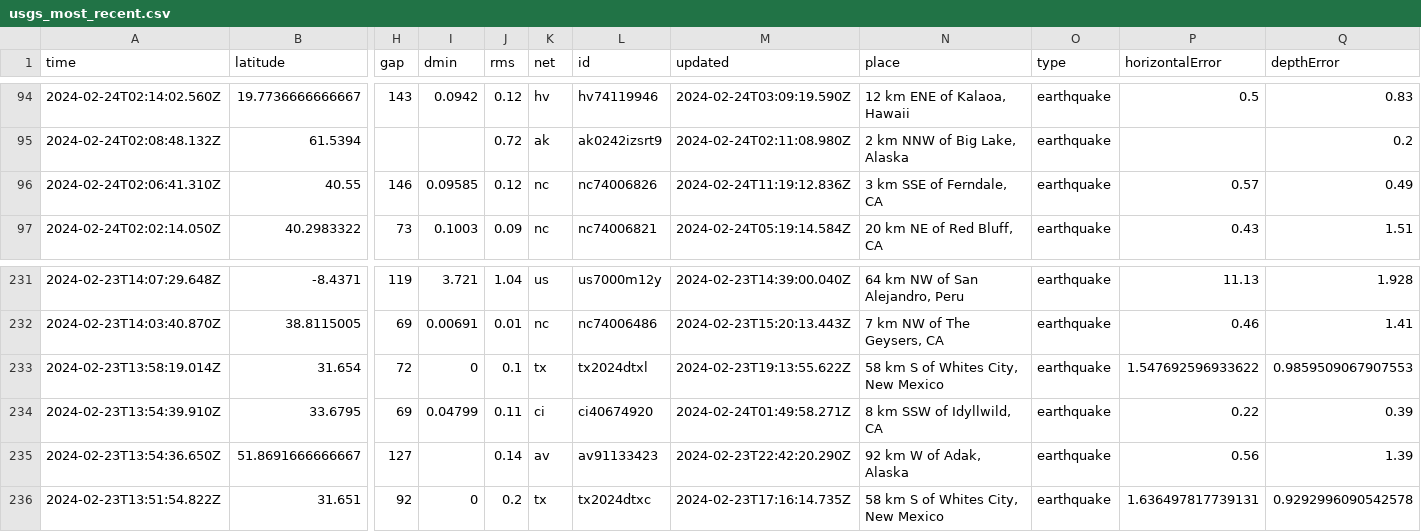
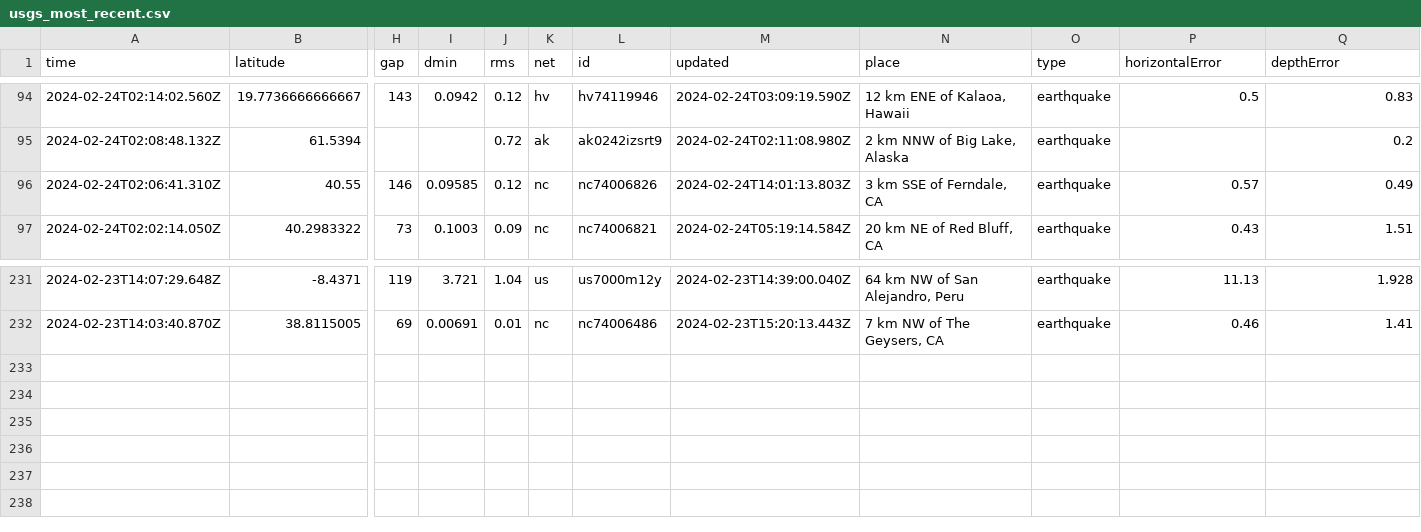
Before and after one commit to n2020h/earthquake-data, a CSV file: usgs_most_recent.csv, drawn as a sheet; only a part is shown, gaps mark what is left out; rows hold the shown columns only; the diff names each change by its address in the sheet, - before the commit and + after, or states it on an @@ line.

```diff
--- a/usgs_most_recent.csv
+++ b/usgs_most_recent.csv
-M96 (updated): 2024-02-24T11:19:12.836Z
+M96 (updated): 2024-02-24T14:01:13.803Z
-row 233: 2024-02-23T13:58:19.014Z | 31.654 | 72 | 0 | 0.1 | tx | tx2024dtxl | 2024-02-23T19:13:55.622Z | 58 km S of Whites City, New Mexico | earthquake | 1.547692596933622 | 0.9859509067907553
-row 234: 2024-02-23T13:54:39.910Z | 33.6795 | 69 | 0.04799 | 0.11 | ci | ci40674920 | 2024-02-24T01:49:58.271Z | 8 km SSW of Idyllwild, CA | earthquake | 0.22 | 0.39
-row 235: 2024-02-23T13:54:36.650Z | 51.8691666666667 | 127 |  | 0.14 | av | av91133423 | 2024-02-23T22:42:20.290Z | 92 km W of Adak, Alaska | earthquake | 0.56 | 1.39
-row 236: 2024-02-23T13:51:54.822Z | 31.651 | 92 | 0 | 0.2 | tx | tx2024dtxc | 2024-02-23T17:16:14.735Z | 58 km S of Whites City, New Mexico | earthquake | 1.636497817739131 | 0.9292996090542578
```
